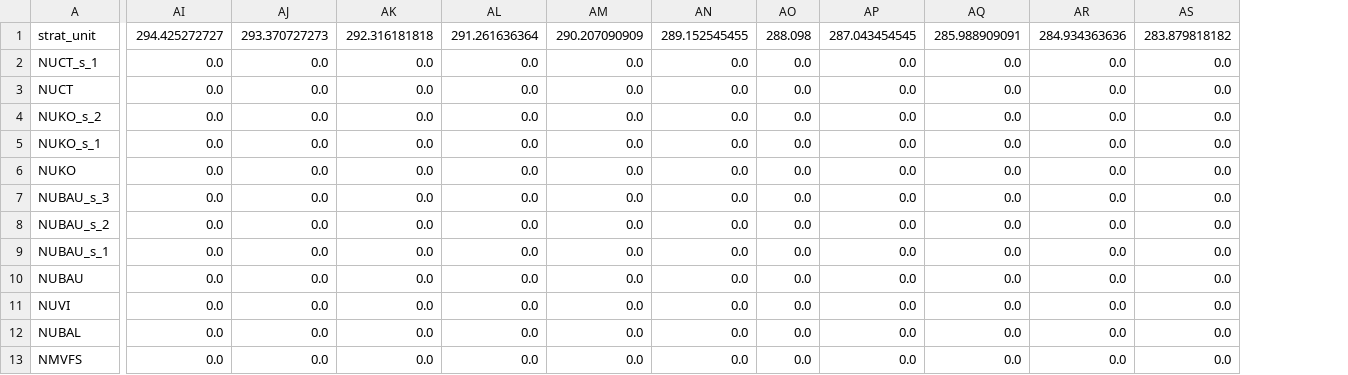
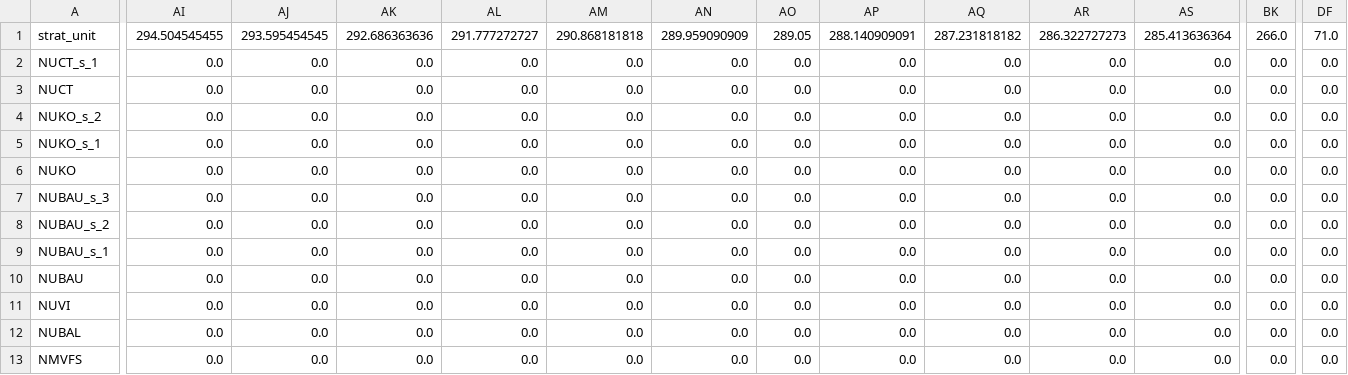
Before and after one commit to ElcoLuijendijk/pybasin, a CSV file: model_output/example_dataset_1/thermal_history_datafiles/burial_history_well_NDW-01_ms0.csv, drawn as a sheet; only a part is shown, gaps mark what is left out; the diff covers the shown part only; the diff names each change by its address in the sheet, - before the commit and + after, or states it on an @@ line.

Commit message:
added additional checks input files,made showing provenance history optional in make_figure.py

```diff
--- a/model_output/example_dataset_1/thermal_history_datafiles/burial_history_well_NDW-01_ms0.csv
+++ b/model_output/example_dataset_1/thermal_history_datafiles/burial_history_well_NDW-01_ms0.csv
+column BK, rows 1-13: 266.0 | 0.0 | 0.0 | 0.0 | 0.0 | 0.0 | 0.0 | 0.0 | 0.0 | 0.0 | 0.0 | 0.0 | 0.0
+column DF, rows 1-13: 71.0 | 0.0 | 0.0 | 0.0 | 0.0 | 0.0 | 0.0 | 0.0 | 0.0 | 0.0 | 0.0 | 0.0 | 0.0
-AI1: 294.425272727
+AI1: 294.504545455
-AJ1: 293.370727273
+AJ1: 293.595454545
-AK1: 292.316181818
+AK1: 292.686363636
-AL1: 291.261636364
+AL1: 291.777272727
-AM1: 290.207090909
+AM1: 290.868181818
-AN1: 289.152545455
+AN1: 289.959090909
-AO1: 288.098
+AO1: 289.05
-AP1: 287.043454545
+AP1: 288.140909091
-AQ1: 285.988909091
+AQ1: 287.231818182
-AR1: 284.934363636
+AR1: 286.322727273
-AS1: 283.879818182
+AS1: 285.413636364
```
Also changed, not shown: 24 edited cells elsewhere in this file, model_output/example_dataset_1/thermal_history_datafiles/formation_thickness_history_well_NDW-01_ms0.csv, model_output/example_dataset_1/thermal_history_datafiles/geo_history_well_NDW-01_ms0.csv, 11 other files.
